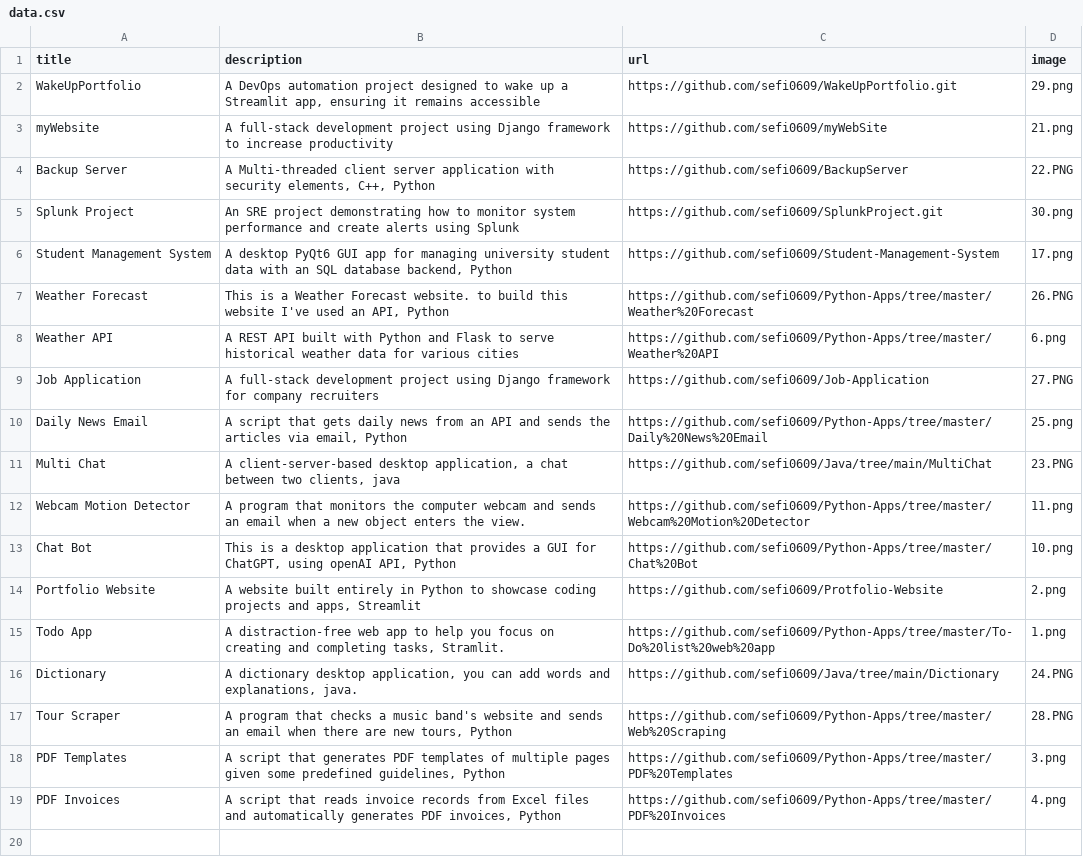
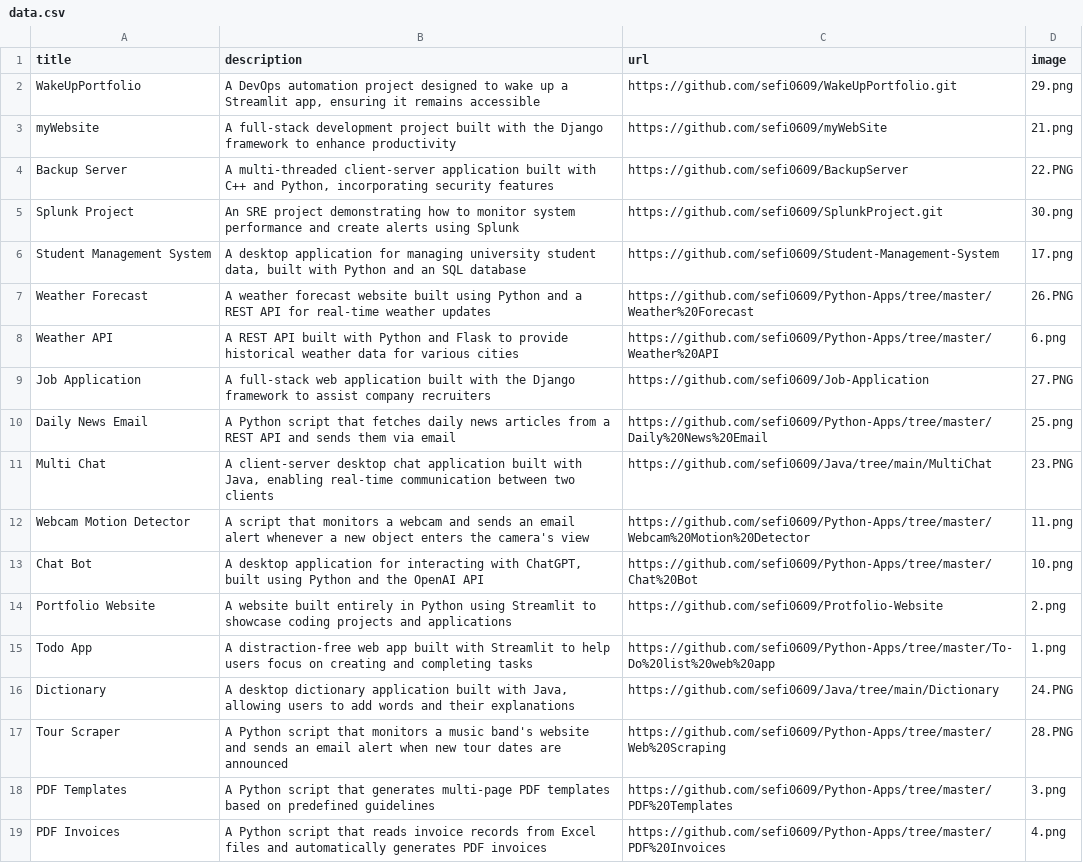
Before and after one commit to sefi0609/Protfolio-Website, a CSV file: data.csv, drawn as a sheet.

```diff
--- a/data.csv
+++ b/data.csv
@@ -2,18 +2,18 @@ title;description;url;image
 WakeUpPortfolio;A DevOps automation project designed to wake up a Streamlit app, ensuring it remains accessible;https://github.com/sefi0609/WakeUpPortfolio.git;29.png
-myWebsite;A full-stack development project using Django framework to increase productivity;https://github.com/sefi0609/myWebSite;21.png
-Backup Server;A Multi-threaded client server application with security elements, C++, Python;https://github.com/sefi0609/BackupServer;22.PNG
+myWebsite;A full-stack development project built with the Django framework to enhance productivity;https://github.com/sefi0609/myWebSite;21.png
+Backup Server;A multi-threaded client-server application built with C++ and Python, incorporating security features;https://github.com/sefi0609/BackupServer;22.PNG
 Splunk Project;An SRE project demonstrating how to monitor system performance and create alerts using Splunk;https://github.com/sefi0609/SplunkProject.git;30.png
-Student Management System;A desktop PyQt6 GUI app for managing university student data with an SQL database backend, Python;https://github.com/sefi0609/Student-Management-System;17.png
-Weather Forecast;This is a Weather Forecast website. to build this website I've used an API, Python;https://github.com/sefi0609/Python-Apps/tree/master/Weather%20Forecast;26.PNG
-Weather API;A REST API built with Python and Flask to serve historical weather data for various cities;https://github.com/sefi0609/Python-Apps/tree/master/Weather%20API;6.png
-Job Application;A full-stack development project using Django framework for company recruiters;https://github.com/sefi0609/Job-Application;27.PNG
-Daily News Email;A script that gets daily news from an API and sends the articles via email, Python;https://github.com/sefi0609/Python-Apps/tree/master/Daily%20News%20Email;25.png
-Multi Chat;A client-server-based desktop application, a chat between two clients, java;https://github.com/sefi0609/Java/tree/main/MultiChat;23.PNG
-Webcam Motion Detector;A program that monitors the computer webcam and sends an email when a new object enters the view.;https://github.com/sefi0609/Python-Apps/tree/master/Webcam%20Motion%20Detector;11.png
-Chat Bot;This is a desktop application that provides a GUI for ChatGPT, using openAI API, Python;https://github.com/sefi0609/Python-Apps/tree/master/Chat%20Bot;10.png
-Portfolio Website;A website built entirely in Python to showcase coding projects and apps, Streamlit;https://github.com/sefi0609/Protfolio-Website;2.png
-Todo App;A distraction-free web app to help you focus on creating and completing tasks, Stramlit.;https://github.com/sefi0609/Python-Apps/tree/master/To-Do%20list%20web%20app;1.png
-Dictionary;A dictionary desktop application, you can add words and explanations, java.;https://github.com/sefi0609/Java/tree/main/Dictionary;24.PNG
-Tour Scraper;A program that checks a music band's website and sends an email when there are new tours, Python;https://github.com/sefi0609/Python-Apps/tree/master/Web%20Scraping;28.PNG
-PDF Templates;A script that generates PDF templates of multiple pages given some predefined guidelines, Python;https://github.com/sefi0609/Python-Apps/tree/master/PDF%20Templates;3.png
-PDF Invoices;A script that reads invoice records from Excel files and automatically generates PDF invoices, Python;https://github.com/sefi0609/Python-Apps/tree/master/PDF%20Invoices;4.png
+Student Management System;A desktop application for managing university student data, built with Python and an SQL database;https://github.com/sefi0609/Student-Management-System;17.png
+Weather Forecast;A weather forecast website built using Python and a REST API for real-time weather updates;https://github.com/sefi0609/Python-Apps/tree/master/Weather%20Forecast;26.PNG
+Weather API;A REST API built with Python and Flask to provide historical weather data for various cities;https://github.com/sefi0609/Python-Apps/tree/master/Weather%20API;6.png
+Job Application;A full-stack web application built with the Django framework to assist company recruiters;https://github.com/sefi0609/Job-Application;27.PNG
+Daily News Email;A Python script that fetches daily news articles from a REST API and sends them via email;https://github.com/sefi0609/Python-Apps/tree/master/Daily%20News%20Email;25.png
+Multi Chat;A client-server desktop chat application built with Java, enabling real-time communication between two clients;https://github.com/sefi0609/Java/tree/main/MultiChat;23.PNG
+Webcam Motion Detector;A script that monitors a webcam and sends an email alert whenever a new object enters the camera's view;https://github.com/sefi0609/Python-Apps/tree/master/Webcam%20Motion%20Detector;11.png
+Chat Bot;A desktop application for interacting with ChatGPT, built using Python and the OpenAI API;https://github.com/sefi0609/Python-Apps/tree/master/Chat%20Bot;10.png
+Portfolio Website;A website built entirely in Python using Streamlit to showcase coding projects and applications;https://github.com/sefi0609/Protfolio-Website;2.png
+Todo App;A distraction-free web app built with Streamlit to help users focus on creating and completing tasks;https://github.com/sefi0609/Python-Apps/tree/master/To-Do%20list%20web%20app;1.png
+Dictionary;A desktop dictionary application built with Java, allowing users to add words and their explanations;https://github.com/sefi0609/Java/tree/main/Dictionary;24.PNG
+Tour Scraper;A Python script that monitors a music band's website and sends an email alert when new tour dates are announced;https://github.com/sefi0609/Python-Apps/tree/master/Web%20Scraping;28.PNG
+PDF Templates;A Python script that generates multi-page PDF templates based on predefined guidelines;https://github.com/sefi0609/Python-Apps/tree/master/PDF%20Templates;3.png
+PDF Invoices;A Python script that reads invoice records from Excel files and automatically generates PDF invoices;https://github.com/sefi0609/Python-Apps/tree/master/PDF%20Invoices;4.png
```
Also changed, not shown: 4 other files.
